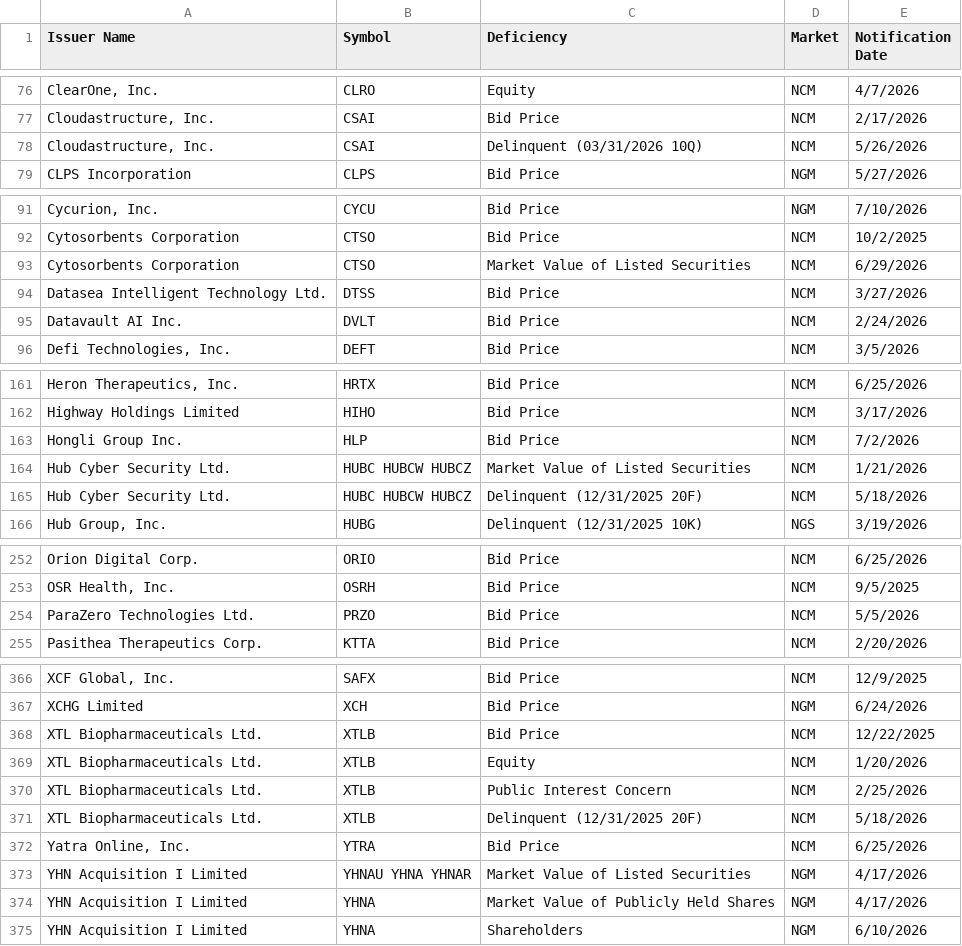
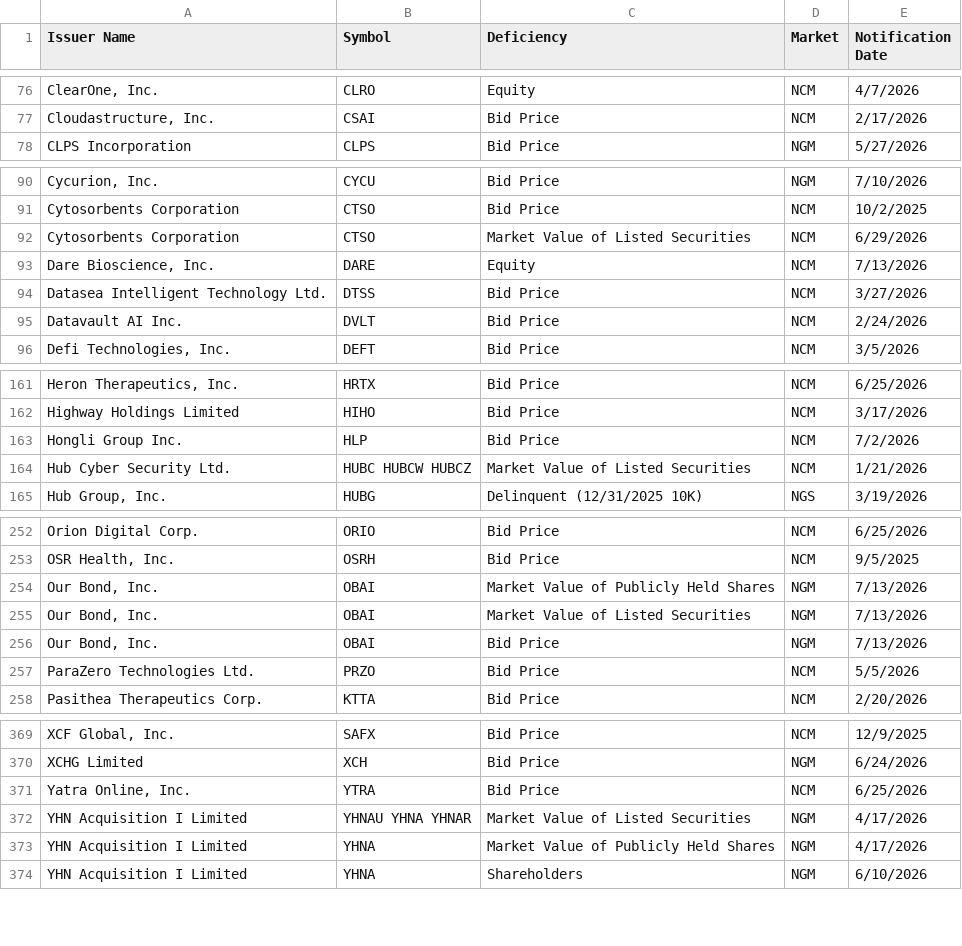
Before and after one commit to ieattokens/noncompliance, a CSV file: noncompliance.csv, drawn as a sheet; only a part is shown, gaps mark what is left out; the diff covers the shown part only.

```diff
--- a/noncompliance.csv
+++ b/noncompliance.csv
@@ -77,3 +77,2 @@
 "Cloudastructure, Inc.","CSAI","Bid Price","NCM","2/17/2026"
-"Cloudastructure, Inc.","CSAI","Delinquent (03/31/2026 10Q)","NCM","5/26/2026"
 "CLPS Incorporation","CLPS","Bid Price","NGM","5/27/2026"
@@ -93,2 +92,3 @@
 "Cytosorbents Corporation","CTSO","Market Value of Listed Securities","NCM","6/29/2026"
+"Dare Bioscience, Inc.","DARE","Equity","NCM","7/13/2026"
 "Datasea Intelligent Technology Ltd.","DTSS","Bid Price","NCM","3/27/2026"
@@ -164,3 +164,2 @@
 "Hub Cyber Security Ltd.","HUBC HUBCW HUBCZ","Market Value of Listed Securities","NCM","1/21/2026"
-"Hub Cyber Security Ltd.","HUBC HUBCW HUBCZ","Delinquent (12/31/2025 20F)","NCM","5/18/2026"
 "Hub Group, Inc.","HUBG","Delinquent (12/31/2025 10K)","NGS","3/19/2026"
@@ -253,2 +253,5 @@
 "OSR Health, Inc.","OSRH","Bid Price","NCM","9/5/2025"
+"Our Bond, Inc.","OBAI","Market Value of Publicly Held Shares","NGM","7/13/2026"
+"Our Bond, Inc.","OBAI","Market Value of Listed Securities","NGM","7/13/2026"
+"Our Bond, Inc.","OBAI","Bid Price","NGM","7/13/2026"
 "ParaZero Technologies Ltd.","PRZO","Bid Price","NCM","5/5/2026"
@@ -367,6 +370,2 @@
 "XCHG Limited","XCH","Bid Price","NGM","6/24/2026"
-"XTL Biopharmaceuticals Ltd.","XTLB","Bid Price","NCM","12/22/2025"
-"XTL Biopharmaceuticals Ltd.","XTLB","Equity","NCM","1/20/2026"
-"XTL Biopharmaceuticals Ltd.","XTLB","Public Interest Concern","NCM","2/25/2026"
-"XTL Biopharmaceuticals Ltd.","XTLB","Delinquent (12/31/2025 20F)","NCM","5/18/2026"
 "Yatra Online, Inc.","YTRA","Bid Price","NCM","6/25/2026"
```
Also changed, not shown: 1 added row and 3 edited cells elsewhere in this file, 1 other file.
